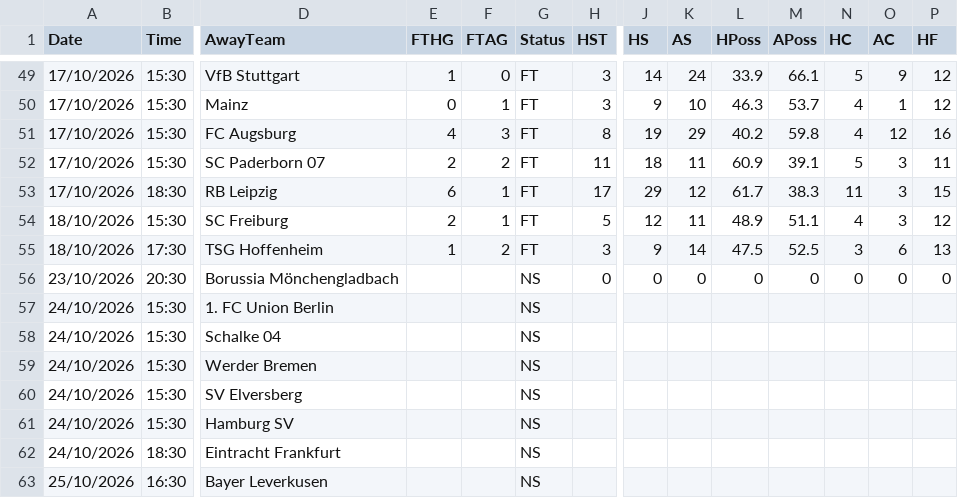
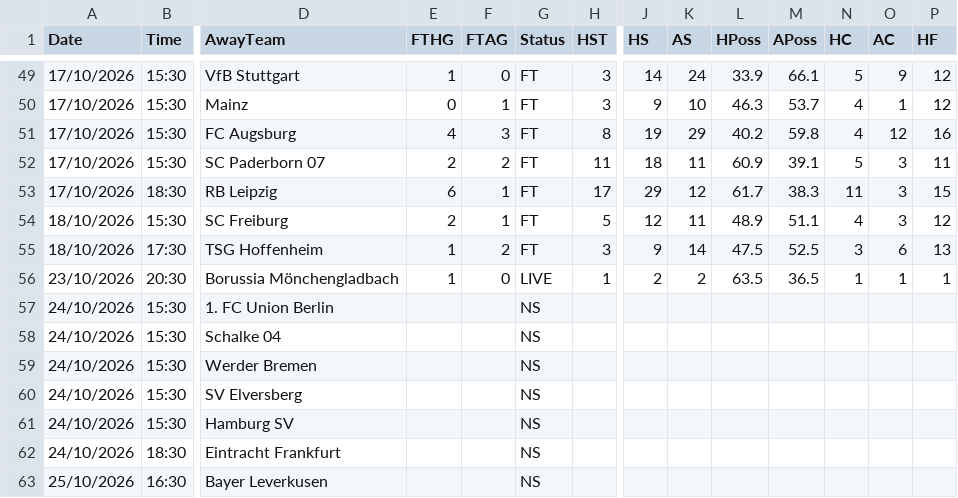
Before and after one commit to yorsbedoya-ui/pizarra-de-pronosticos, a CSV file: data/live/D1.csv, drawn as a sheet; only a part is shown, gaps mark what is left out; the diff names each change by its address in the sheet, - before the commit and + after, or states it on an @@ line.

```diff
--- a/data/live/D1.csv
+++ b/data/live/D1.csv
-E56 (FTHG): (empty)
+E56 (FTHG): 1
-F56 (FTAG): (empty)
+F56 (FTAG): 0
-G56 (Status): NS
+G56 (Status): LIVE
-H56 (HST): 0
+H56 (HST): 1
-J56 (HS): 0
+J56 (HS): 2
-K56 (AS): 0
+K56 (AS): 2
-L56 (HPoss): 0
+L56 (HPoss): 63.5
-M56 (APoss): 0
+M56 (APoss): 36.5
-N56 (HC): 0
+N56 (HC): 1
-O56 (AC): 0
+O56 (AC): 1
-P56 (HF): 0
+P56 (HF): 1
```
Also changed, not shown: data/live/E0.csv, data/live/E1.csv, 5 other files.
